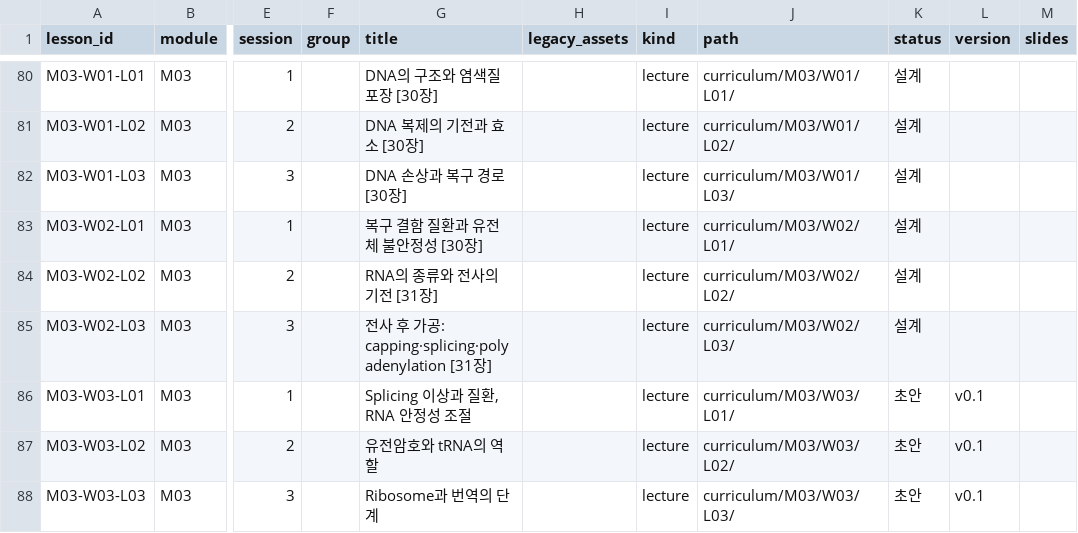
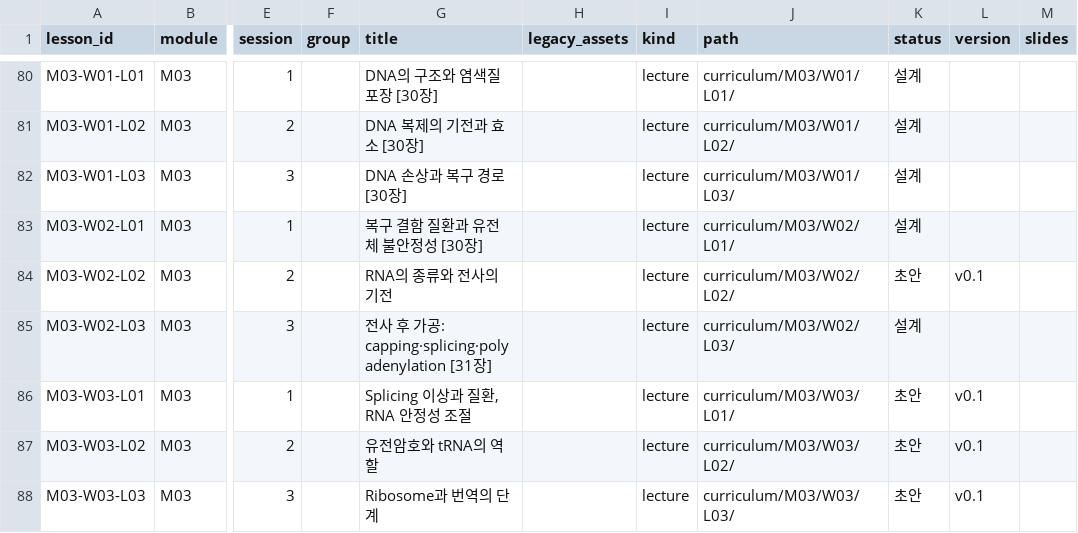
Before and after one commit to hoperiasd2/hoperiasd2.github.io, a CSV file: curriculum.csv, drawn as a sheet; only a part is shown, gaps mark what is left out; the diff names each change by its address in the sheet, - before the commit and + after, or states it on an @@ line.

```diff
--- a/curriculum.csv
+++ b/curriculum.csv
-G84 (title): RNA의 종류와 전사의 기전 [31장]
+G84 (title): RNA의 종류와 전사의 기전
-K84 (status): 설계
+K84 (status): 초안
-L84 (version): (empty)
+L84 (version): v0.1
```
Also changed, not shown: 19 other files.
